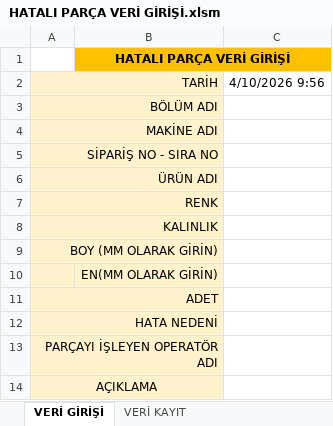
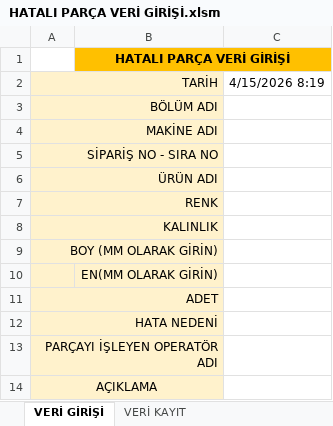
Before and after one commit to Tuncayozalici/ONERI, an Excel workbook: wwwroot/EXCELS/HATALI PARÇA VERİ GİRİŞİ.xlsm, sheet VERİ GİRİŞİ, drawn as a sheet; values as stored, in another font and other column widths than the file's, no borders; charts and pictures not drawn; the diff names each change by its address in the sheet, - before the commit and + after, or states it on an @@ line.

```diff
--- a/wwwroot/EXCELS/HATALI PARÇA VERİ GİRİŞİ.xlsm (sheet VERİ GİRİŞİ)
+++ b/wwwroot/EXCELS/HATALI PARÇA VERİ GİRİŞİ.xlsm (sheet VERİ GİRİŞİ)
-C2: 4/10/2026 9:56
+C2: 4/15/2026 8:19
```
Also changed, not shown: sheet VERİ KAYIT, formulas that keep their value, wwwroot/EXCELS/MARWOOD Masterwood Veri Ekranı 2026.xlsm, wwwroot/EXCELS/MARWOOD Profil Lazer Veri Ekranı.xlsm, 21 other files.
